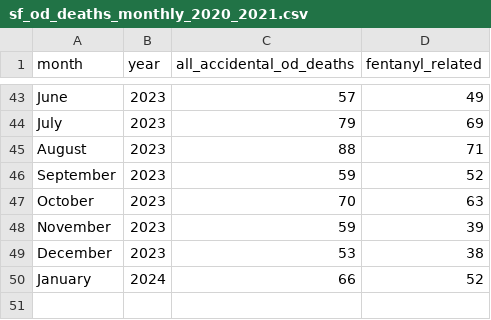
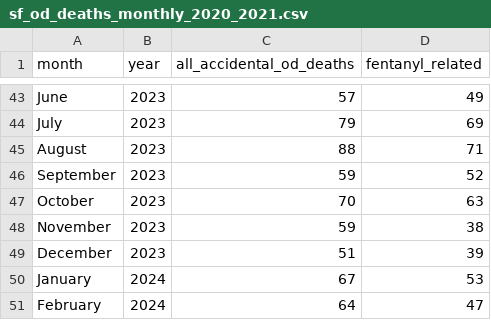
Before and after one commit to sfchronicle/sf-od-tracker-data, a CSV file: sf_od_deaths_monthly_2020_2021.csv, drawn as a sheet; only a part is shown, gaps mark what is left out.

Commit message:
Update sf_od_deaths_monthly_2020_2021.csv

```diff
--- a/sf_od_deaths_monthly_2020_2021.csv
+++ b/sf_od_deaths_monthly_2020_2021.csv
@@ -47,4 +47,5 @@ September,2023,59,52
 October,2023,70,63
-November,2023,59,39
-December,2023,53,38
-January,2024,66,52
+November,2023,59,38
+December,2023,51,39
+January,2024,67,53
+February,2024,64,47
```
